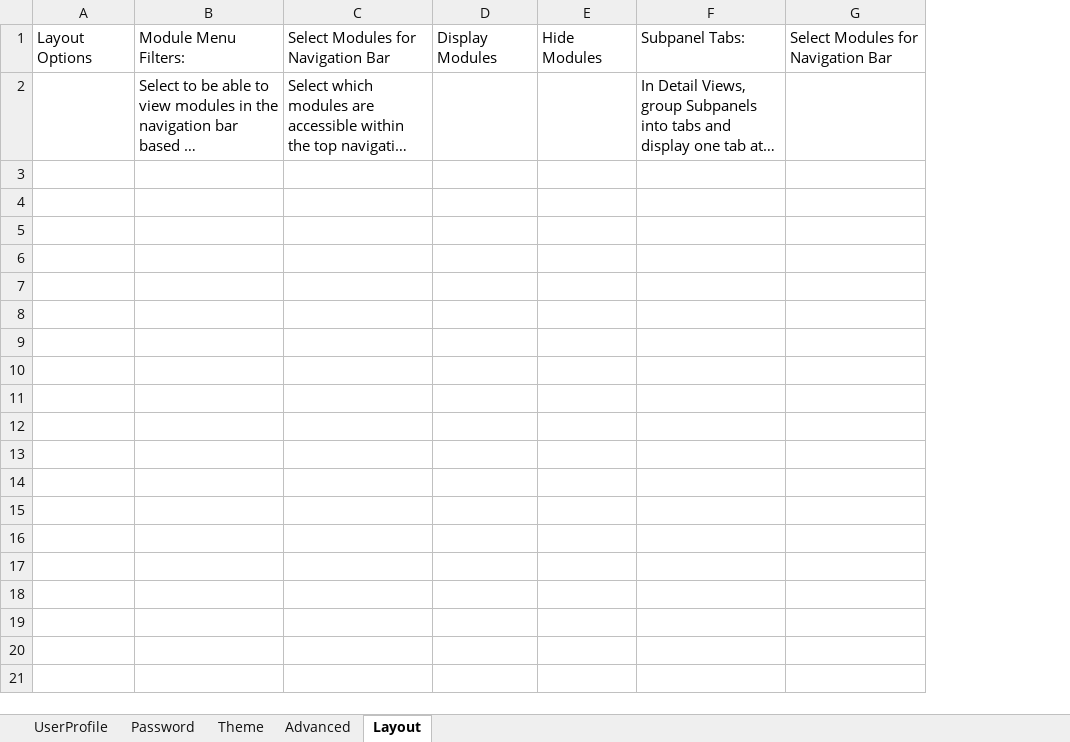
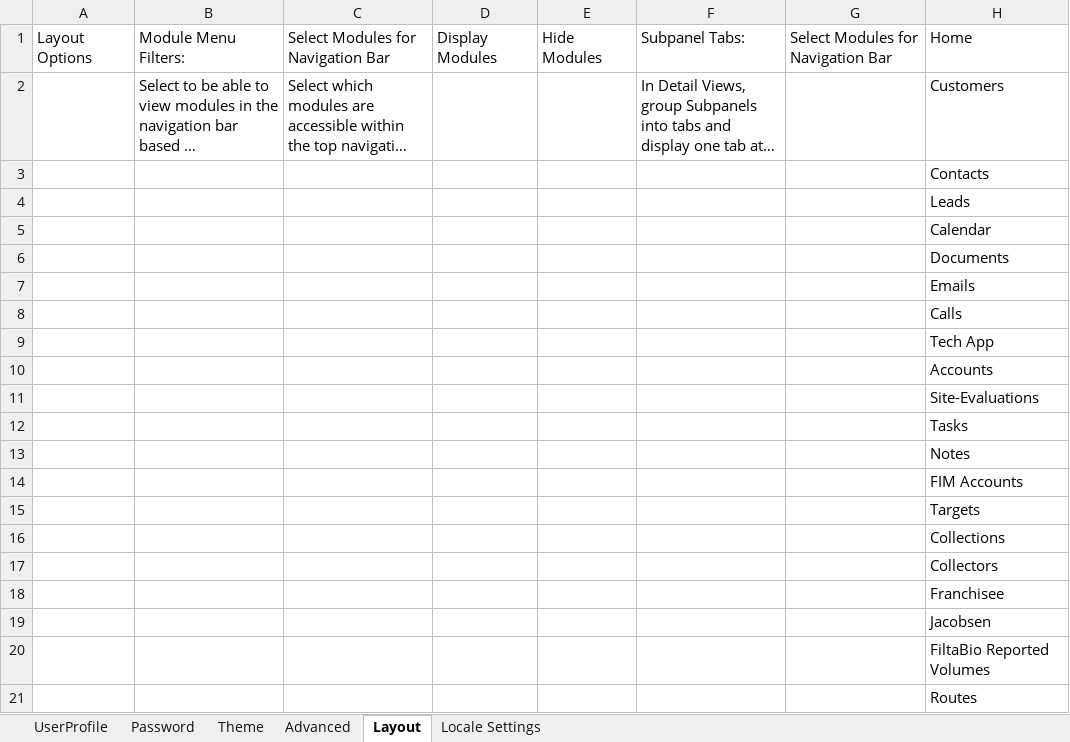
Before and after one commit to BokaChiku24/Symphony, an Excel workbook: FiltaSymphony/UserPage.xlsx, sheet Layout, drawn as a sheet; only a part is shown; long unchanged cells end in …; values as stored, in another font and other column widths than the file's, no borders; the diff covers the shown part only; the diff names each change by its address in the sheet, - before the commit and + after, or states it on an @@ line.

```diff
--- a/FiltaSymphony/UserPage.xlsx (sheet Layout)
+++ b/FiltaSymphony/UserPage.xlsx (sheet Layout)
+sheet tab: Locale Settings
+column H, rows 1-2: Home | Customers
+row 3:  |  |  |  |  |  |  | Contacts
+row 4:  |  |  |  |  |  |  | Leads
+row 5:  |  |  |  |  |  |  | Calendar
+row 6:  |  |  |  |  |  |  | Documents
+row 7:  |  |  |  |  |  |  | Emails
+row 8:  |  |  |  |  |  |  | Calls
+row 9:  |  |  |  |  |  |  | Tech App
+row 10:  |  |  |  |  |  |  | Accounts
+row 11:  |  |  |  |  |  |  | Site-Evaluations
+row 12:  |  |  |  |  |  |  | Tasks
+row 13:  |  |  |  |  |  |  | Notes
+row 14:  |  |  |  |  |  |  | FIM Accounts
+row 15:  |  |  |  |  |  |  | Targets
+row 16:  |  |  |  |  |  |  | Collections
+row 17:  |  |  |  |  |  |  | Collectors
+row 18:  |  |  |  |  |  |  | Franchisee
+row 19:  |  |  |  |  |  |  | Jacobsen
+row 20:  |  |  |  |  |  |  | FiltaBio Reported Volumes
+row 21:  |  |  |  |  |  |  | Routes
```
Also changed, not shown: 37 added rows elsewhere in this sheet, 20 other files.
